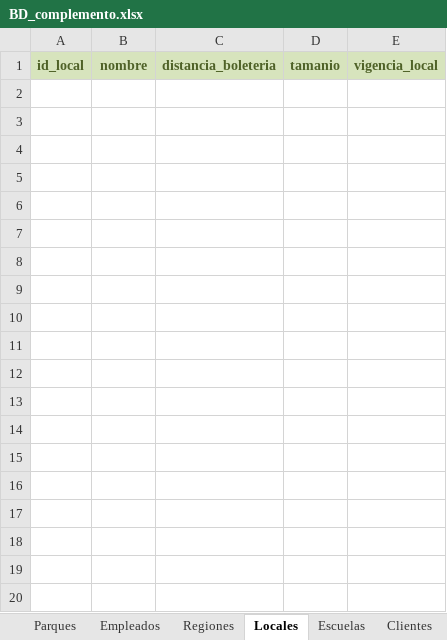
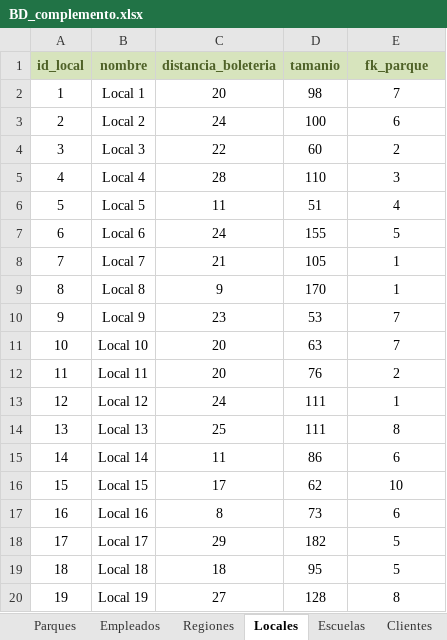
Before and after one commit to david756/proyectoBI, an Excel workbook: parqueBD script/BD_complemento.xlsx, sheet Locales, drawn as a sheet; only a part is shown; values as stored, in another font and other column widths than the file's, no borders; the diff covers the shown part only; the diff names each change by its address in the sheet, - before the commit and + after, or states it on an @@ line.

```diff
--- a/parqueBD script/BD_complemento.xlsx (sheet Locales)
+++ b/parqueBD script/BD_complemento.xlsx (sheet Locales)
-E1: vigencia_local
+E1: fk_parque
+row 2: 1 | Local 1 | 20 | 98 | 7
+row 3: 2 | Local 2 | 24 | 100 | 6
+row 4: 3 | Local 3 | 22 | 60 | 2
+row 5: 4 | Local 4 | 28 | 110 | 3
+row 6: 5 | Local 5 | 11 | 51 | 4
+row 7: 6 | Local 6 | 24 | 155 | 5
+row 8: 7 | Local 7 | 21 | 105 | 1
+row 9: 8 | Local 8 | 9 | 170 | 1
+row 10: 9 | Local 9 | 23 | 53 | 7
+row 11: 10 | Local 10 | 20 | 63 | 7
+row 12: 11 | Local 11 | 20 | 76 | 2
+row 13: 12 | Local 12 | 24 | 111 | 1
+row 14: 13 | Local 13 | 25 | 111 | 8
+row 15: 14 | Local 14 | 11 | 86 | 6
+row 16: 15 | Local 15 | 17 | 62 | 10
+row 17: 16 | Local 16 | 8 | 73 | 6
+row 18: 17 | Local 17 | 29 | 182 | 5
+row 19: 18 | Local 18 | 18 | 95 | 5
+row 20: 19 | Local 19 | 27 | 128 | 8
```
Also changed, not shown: 11 added rows elsewhere in this sheet, sheet VentasProductosClientes, sheet Stock, sheet VentasEntradasClientes, sheet Clientes, sheet Empleados, sheet Escuelas, 4 more sheets, 1 other file.
